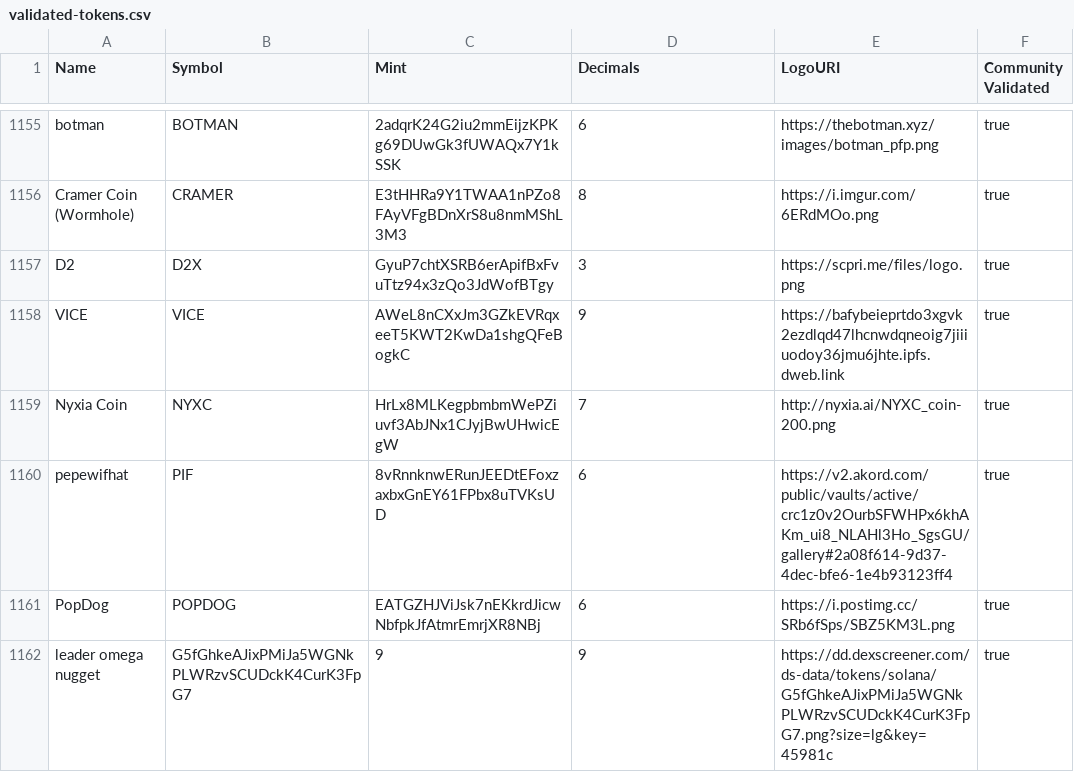
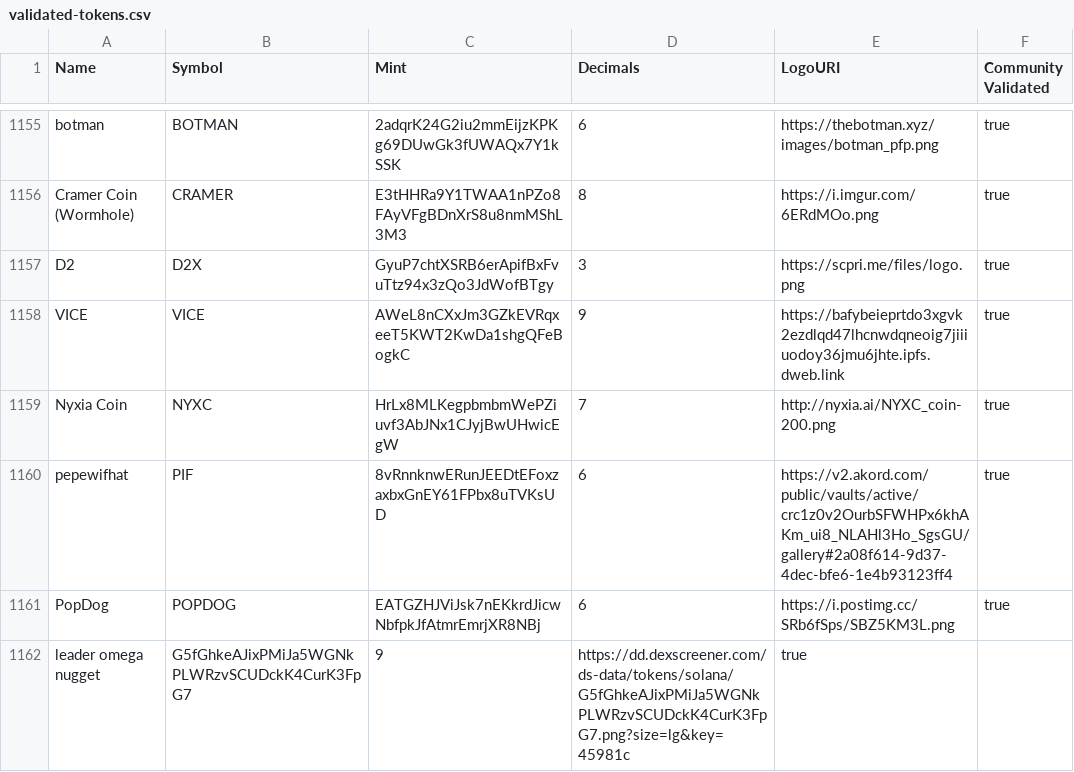
Before and after one commit to nuggetvegan/token-list, a CSV file: validated-tokens.csv, drawn as a sheet; only a part is shown, gaps mark what is left out.

Commit message:
decimals

```diff
--- a/validated-tokens.csv
+++ b/validated-tokens.csv
@@ -1161,2 +1161,2 @@ pepewifhat,PIF,8vRnnknwERunJEEDtEFoxzaxbxGnEY61FPbx8uTVKsUD,6,https://v2.akord.c
 PopDog,POPDOG,EATGZHJViJsk7nEKkrdJicwNbfpkJfAtmrEmrjXR8NBj,6,https://i.postimg.cc/SRb6fSps/SBZ5KM3L.png,true
-leader omega nugget, G5fGhkeAJixPMiJa5WGNkPLWRzvSCUDckK4CurK3FpG7,9, 9, https://dd.dexscreener.com/ds-data/tokens/solana/G5fGhkeAJixPMiJa5WGNkPLWRzvSCUDckK4CurK3FpG7.png?size=lg&key=45981c,true
+leader omega nugget,G5fGhkeAJixPMiJa5WGNkPLWRzvSCUDckK4CurK3FpG7,9,https://dd.dexscreener.com/ds-data/tokens/solana/G5fGhkeAJixPMiJa5WGNkPLWRzvSCUDckK4CurK3FpG7.png?size=lg&key=45981c,true
```
